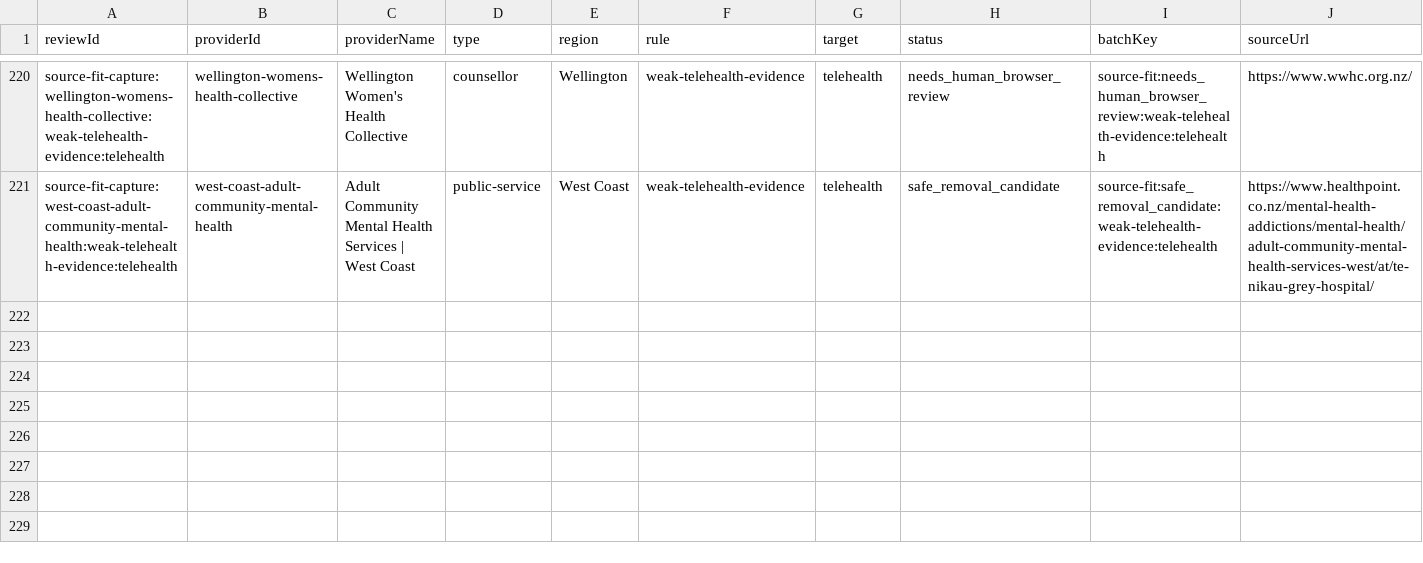
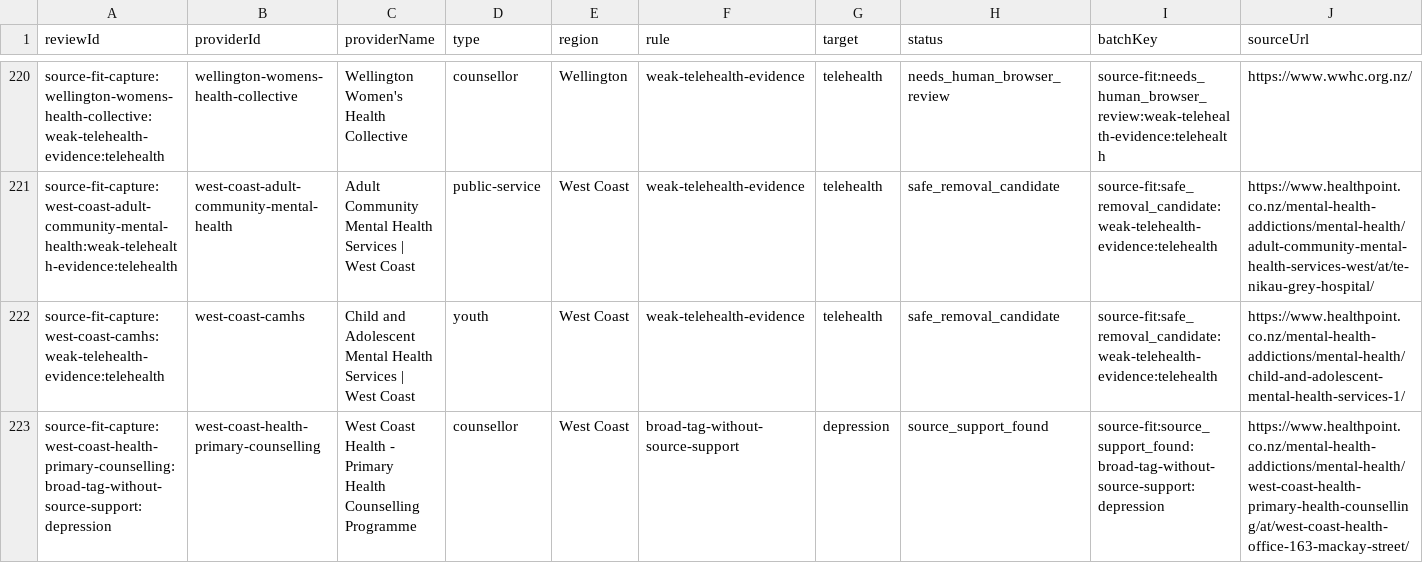
Before and after one commit to johnfinnertynz/healthcare-finder-nz, a CSV file: data/provider-source-fit-evidence-capture.csv, drawn as a sheet; only a part is shown, gaps mark what is left out; rows hold the shown columns only; the diff covers the shown part only; the diff names each change by its address in the sheet, - before the commit and + after, or states it on an @@ line.

```diff
--- a/data/provider-source-fit-evidence-capture.csv
+++ b/data/provider-source-fit-evidence-capture.csv
+row 222: source-fit-capture:west-coast-camhs:weak-telehealth-evidence:telehealth | west-coast-camhs | Child and Adolescent Mental Health Services | West Coast | youth | West Coast | weak-telehealth-evidence | telehealth | safe_removal_candidate | source-fit:safe_removal_candidate:weak-telehealth-evidence:telehealth | https://www.healthpoint.co.nz/mental-health-addictions/mental-health/child-and-adolescent-mental-health-services-1/
+row 223: source-fit-capture:west-coast-health-primary-counselling:broad-tag-without-source-support:depression | west-coast-health-primary-counselling | West Coast Health - Primary Health Counselling Programme | counsellor | West Coast | broad-tag-without-source-support | depression | source_support_found | source-fit:source_support_found:broad-tag-without-source-support:depression | https://www.healthpoint.co.nz/mental-health-addictions/mental-health/west-coast-health-primary-health-counselling/at/west-coast-health-office-163-mackay-street/
```
Also changed, not shown: 5 added rows elsewhere in this file, 15 other files.
